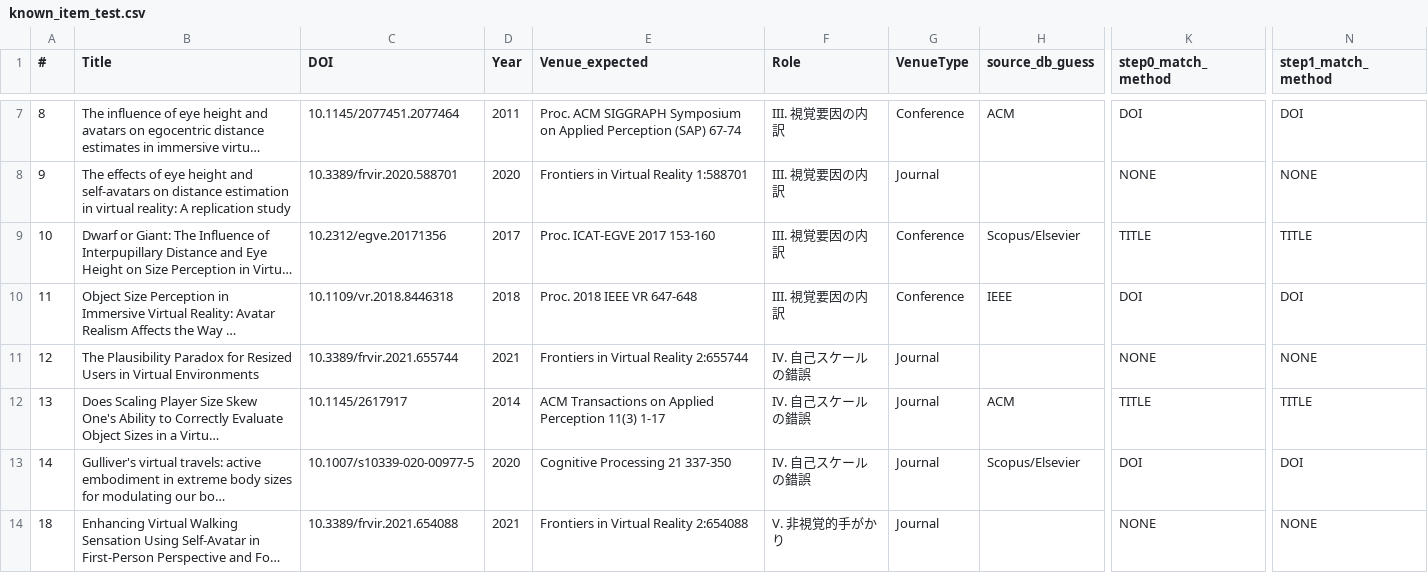
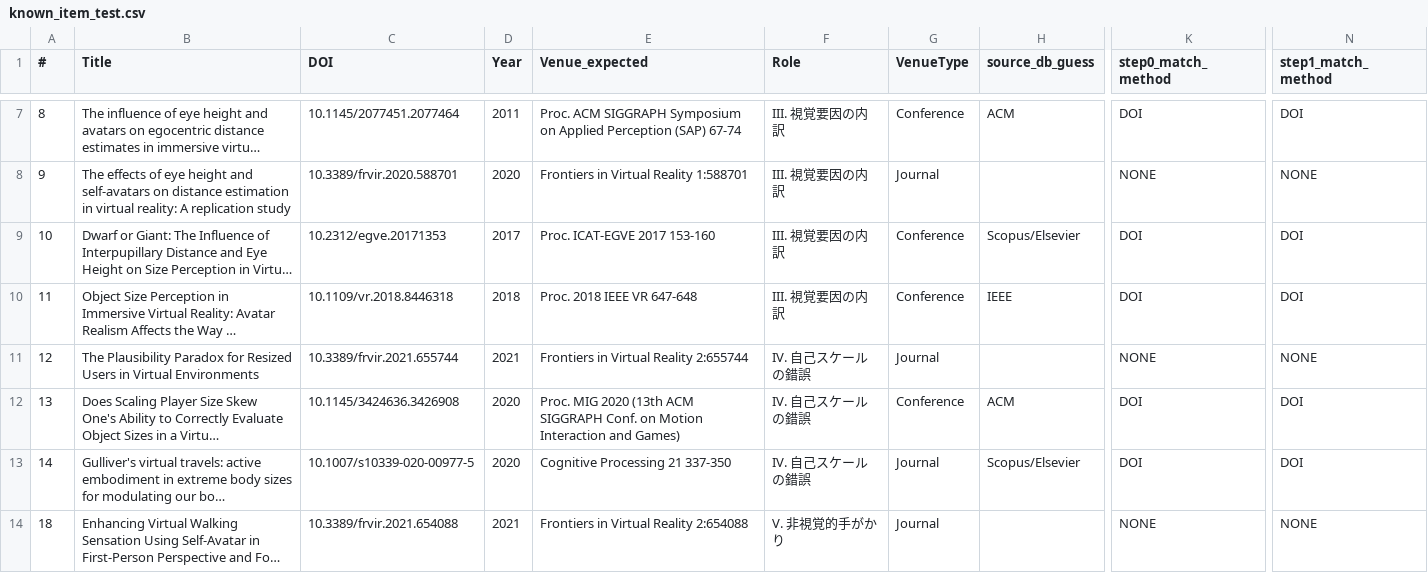
Before and after one commit to usamaru33/SurveyProtocol, a CSV file: outputs/known_item_test.csv, drawn as a sheet; only a part is shown, gaps mark what is left out; long unchanged cells end in …; the diff names each change by its address in the sheet, - before the commit and + after, or states it on an @@ line.

```diff
--- a/outputs/known_item_test.csv
+++ b/outputs/known_item_test.csv
-C9 (DOI): 10.2312/egve.20171356
+C9 (DOI): 10.2312/egve.20171353
-K9 (step0_match_method): TITLE
+K9 (step0_match_method): DOI
-N9 (step1_match_method): TITLE
+N9 (step1_match_method): DOI
-C12 (DOI): 10.1145/2617917
+C12 (DOI): 10.1145/3424636.3426908
-D12 (Year): 2014
+D12 (Year): 2020
-E12 (Venue_expected): ACM Transactions on Applied Perception 11(3) 1-17
+E12 (Venue_expected): Proc. MIG 2020 (13th ACM SIGGRAPH Conf. on Motion Interaction and Games)
-G12 (VenueType): Journal
+G12 (VenueType): Conference
-K12 (step0_match_method): TITLE
+K12 (step0_match_method): DOI
-N12 (step1_match_method): TITLE
+N12 (step1_match_method): DOI
```
Also changed, not shown: self_scale_references.csv, 3 other files.
